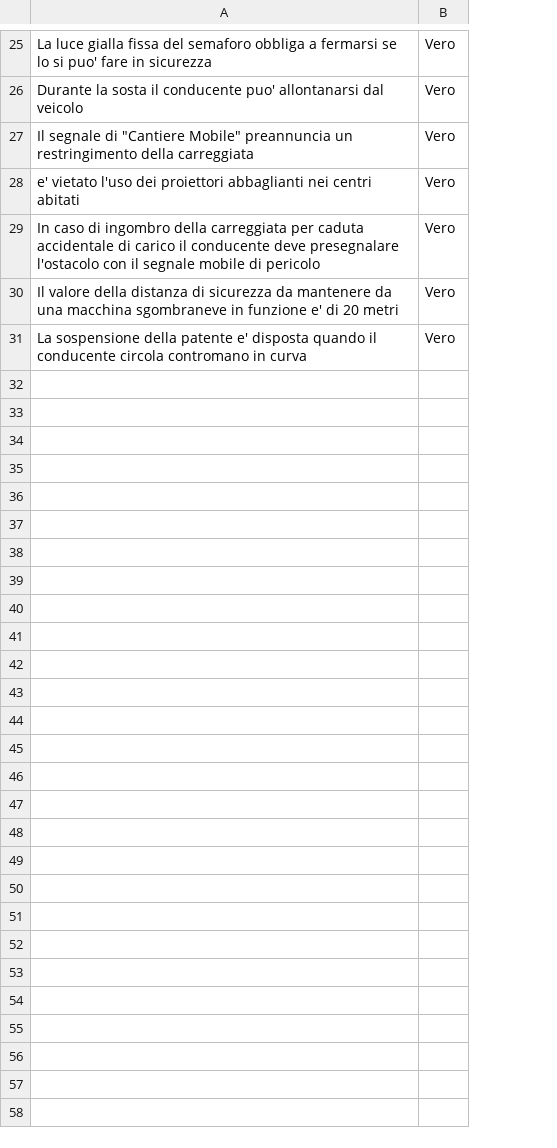
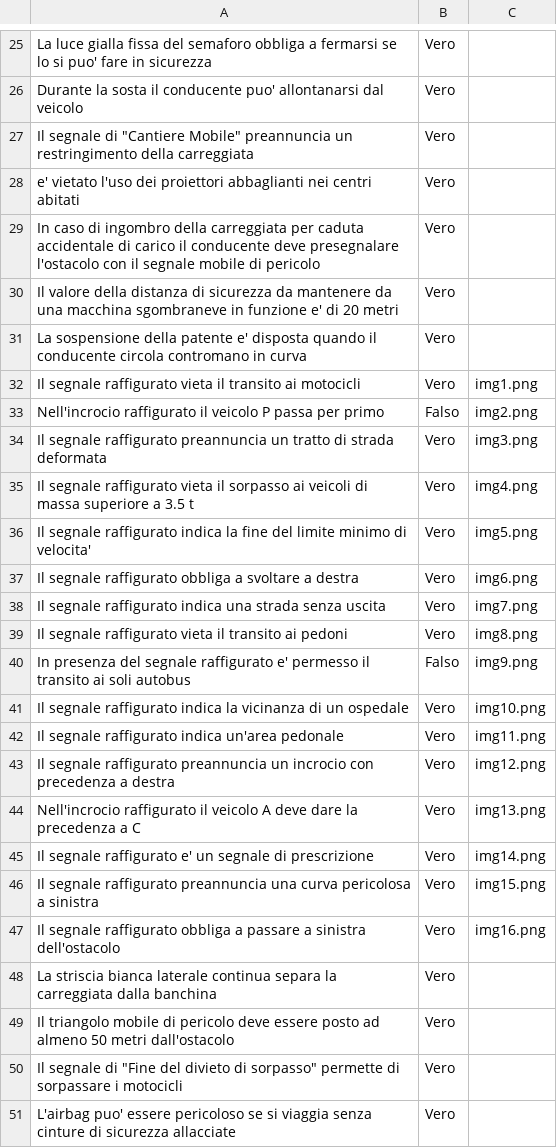
Before and after one commit to Ramirez-Giorgio/4info, a CSV file: domande_patente.csv, drawn as a sheet; only a part is shown, gaps mark what is left out; the diff covers the shown part only; the diff names each change by its address in the sheet, - before the commit and + after, or states it on an @@ line.

```diff
--- a/domande_patente.csv
+++ b/domande_patente.csv
+column C, empty
+row 32: Il segnale raffigurato vieta il transito ai motocicli | Vero | img1.png
+row 33: Nell'incrocio raffigurato il veicolo P passa per primo | Falso | img2.png
+row 34: Il segnale raffigurato preannuncia un tratto di strada deformata | Vero | img3.png
+row 35: Il segnale raffigurato vieta il sorpasso ai veicoli di massa superiore a 3.5 t | Vero | img4.png
+row 36: Il segnale raffigurato indica la fine del limite minimo di velocita' | Vero | img5.png
+row 37: Il segnale raffigurato obbliga a svoltare a destra | Vero | img6.png
+row 38: Il segnale raffigurato indica una strada senza uscita | Vero | img7.png
+row 39: Il segnale raffigurato vieta il transito ai pedoni | Vero | img8.png
+row 40: In presenza del segnale raffigurato e' permesso il transito ai soli autobus | Falso | img9.png
+row 41: Il segnale raffigurato indica la vicinanza di un ospedale | Vero | img10.png
+row 42: Il segnale raffigurato indica un'area pedonale | Vero | img11.png
+row 43: Il segnale raffigurato preannuncia un incrocio con precedenza a destra | Vero | img12.png
+row 44: Nell'incrocio raffigurato il veicolo A deve dare la precedenza a C | Vero | img13.png
+row 45: Il segnale raffigurato e' un segnale di prescrizione | Vero | img14.png
+row 46: Il segnale raffigurato preannuncia una curva pericolosa a sinistra | Vero | img15.png
+row 47: Il segnale raffigurato obbliga a passare a sinistra dell'ostacolo | Vero | img16.png
+row 48: La striscia bianca laterale continua separa la carreggiata dalla banchina | Vero
+row 49: Il triangolo mobile di pericolo deve essere posto ad almeno 50 metri dall'ostacolo | Vero
+row 50: Il segnale di "Fine del divieto di sorpasso" permette di sorpassare i motocicli | Vero
+row 51: L'airbag puo' essere pericoloso se si viaggia senza cinture di sicurezza allacciate | Vero
```
Also changed, not shown: 40 added rows elsewhere in this file, 2 other files.
